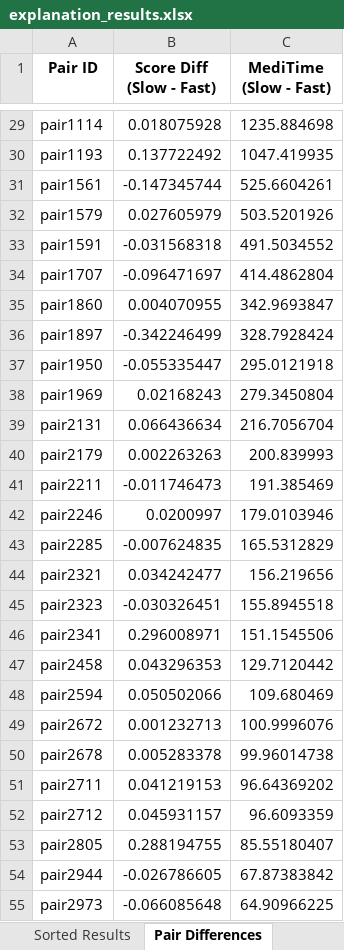
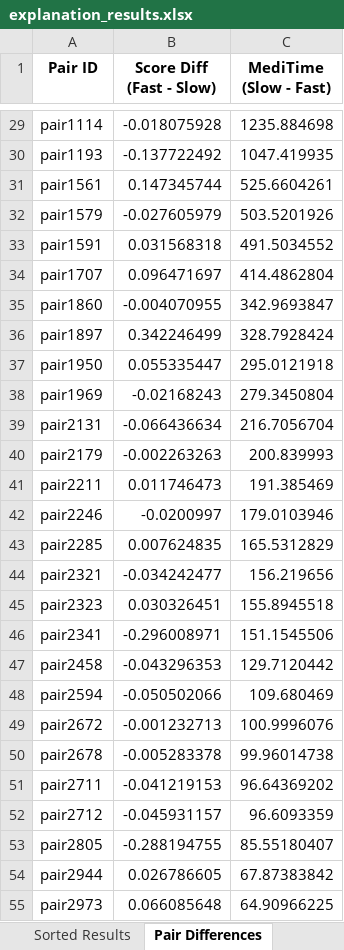
Before and after one commit to A-Daisuke/Explainability, an Excel workbook: explanation_results.xlsx, sheet Pair Differences, drawn as a sheet; only a part is shown, gaps mark what is left out; values as stored, in another font and other column widths than the file's, no borders; charts and pictures not drawn; the diff covers the shown part only; the diff names each change by its address in the sheet, - before the commit and + after, or states it on an @@ line.

```diff
--- a/explanation_results.xlsx (sheet Pair Differences)
+++ b/explanation_results.xlsx (sheet Pair Differences)
-B1: Score Diff (Slow - Fast)
+B1: Score Diff (Fast - Slow)
-B29 (Score Diff (Fast - Slow)): 0.018075928
+B29 (Score Diff (Fast - Slow)): -0.018075928
-B30 (Score Diff (Fast - Slow)): 0.137722492
+B30 (Score Diff (Fast - Slow)): -0.137722492
-B31 (Score Diff (Fast - Slow)): -0.147345744
+B31 (Score Diff (Fast - Slow)): 0.147345744
-B32 (Score Diff (Fast - Slow)): 0.027605979
+B32 (Score Diff (Fast - Slow)): -0.027605979
-B33 (Score Diff (Fast - Slow)): -0.031568318
+B33 (Score Diff (Fast - Slow)): 0.031568318
-B34 (Score Diff (Fast - Slow)): -0.096471697
+B34 (Score Diff (Fast - Slow)): 0.096471697
-B35 (Score Diff (Fast - Slow)): 0.004070955
+B35 (Score Diff (Fast - Slow)): -0.004070955
-B36 (Score Diff (Fast - Slow)): -0.342246499
+B36 (Score Diff (Fast - Slow)): 0.342246499
-B37 (Score Diff (Fast - Slow)): -0.055335447
+B37 (Score Diff (Fast - Slow)): 0.055335447
-B38 (Score Diff (Fast - Slow)): 0.02168243
+B38 (Score Diff (Fast - Slow)): -0.02168243
-B39 (Score Diff (Fast - Slow)): 0.066436634
+B39 (Score Diff (Fast - Slow)): -0.066436634
-B40 (Score Diff (Fast - Slow)): 0.002263263
+B40 (Score Diff (Fast - Slow)): -0.002263263
-B41 (Score Diff (Fast - Slow)): -0.011746473
+B41 (Score Diff (Fast - Slow)): 0.011746473
-B42 (Score Diff (Fast - Slow)): 0.0200997
+B42 (Score Diff (Fast - Slow)): -0.0200997
-B43 (Score Diff (Fast - Slow)): -0.007624835
+B43 (Score Diff (Fast - Slow)): 0.007624835
-B44 (Score Diff (Fast - Slow)): 0.034242477
+B44 (Score Diff (Fast - Slow)): -0.034242477
-B45 (Score Diff (Fast - Slow)): -0.030326451
+B45 (Score Diff (Fast - Slow)): 0.030326451
-B46 (Score Diff (Fast - Slow)): 0.296008971
+B46 (Score Diff (Fast - Slow)): -0.296008971
-B47 (Score Diff (Fast - Slow)): 0.043296353
+B47 (Score Diff (Fast - Slow)): -0.043296353
-B48 (Score Diff (Fast - Slow)): 0.050502066
+B48 (Score Diff (Fast - Slow)): -0.050502066
-B49 (Score Diff (Fast - Slow)): 0.001232713
+B49 (Score Diff (Fast - Slow)): -0.001232713
-B50 (Score Diff (Fast - Slow)): 0.005283378
+B50 (Score Diff (Fast - Slow)): -0.005283378
-B51 (Score Diff (Fast - Slow)): 0.041219153
+B51 (Score Diff (Fast - Slow)): -0.041219153
-B52 (Score Diff (Fast - Slow)): 0.045931157
+B52 (Score Diff (Fast - Slow)): -0.045931157
-B53 (Score Diff (Fast - Slow)): 0.288194755
+B53 (Score Diff (Fast - Slow)): -0.288194755
-B54 (Score Diff (Fast - Slow)): -0.026786605
+B54 (Score Diff (Fast - Slow)): 0.026786605
-B55 (Score Diff (Fast - Slow)): -0.066085648
+B55 (Score Diff (Fast - Slow)): 0.066085648
```
Also changed, not shown: 473 edited cells elsewhere in this sheet, charts or pictures, 2 other files.
